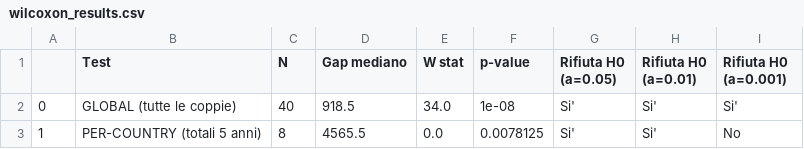
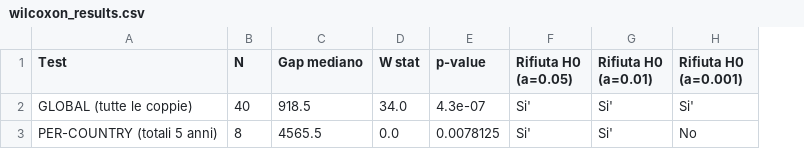
Before and after one commit to Human-Data-Science-AA-2025-2026/report, a CSV file: data/wilcoxon_results.csv, drawn as a sheet; removed rows and columns are numbered as before the commit, all else as after; the diff names each change by its address in the sheet, - before the commit and + after, or states it on an @@ line.

Commit message:
Refactor Wilcoxon test script: - Changed p-value rounding to retain full precision. - Updated output path for saving results to use os.path.join for better compatibility. - Added confirmation print statement for saved results.

```diff
--- a/data/wilcoxon_results.csv
+++ b/data/wilcoxon_results.csv
-column A, rows 2-3: 0 | 1
-E2 (p-value): 1e-08
+E2 (p-value): 4.3e-07
```
Also changed, not shown: 2 other files.
